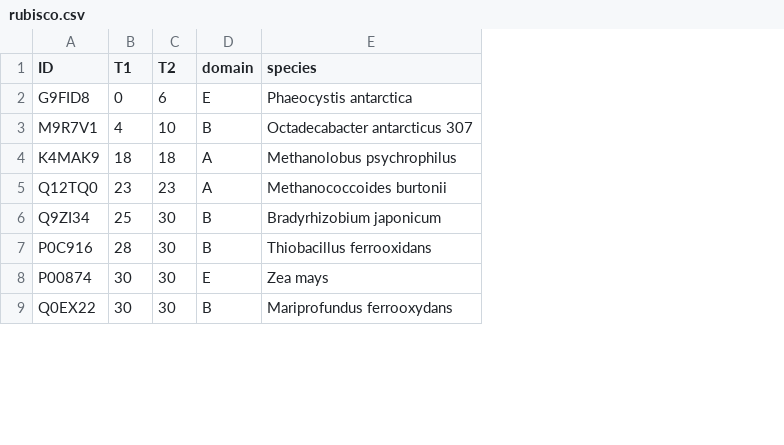
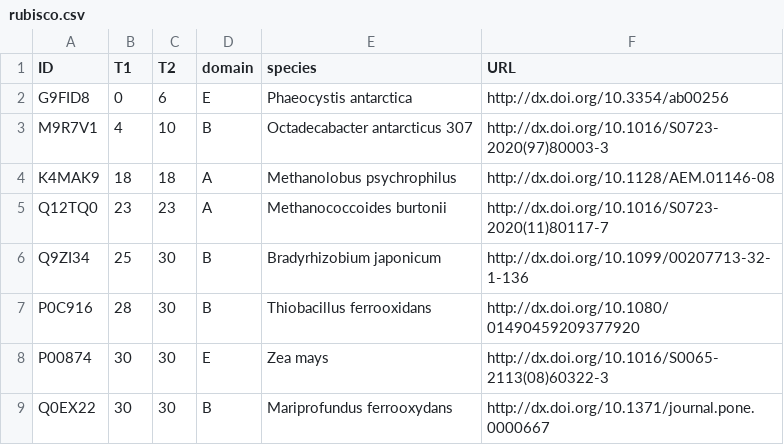
Before and after one commit to rforge/chnosz, a CSV file: pkg/CHNOSZ/inst/extdata/cpetc/rubisco.csv, drawn as a sheet; only a part is shown; the diff names each change by its address in the sheet, - before the commit and + after, or states it on an @@ line.

Commit message:
anintro.Rmd: use RSVGTipsDevice for Rubisco plot
git-svn-id: svn://svn.r-forge.r-project.org/svnroot/chnosz@143 edb9625f-4e0d-4859-8d74-9fd3b1da38cb

```diff
--- a/pkg/CHNOSZ/inst/extdata/cpetc/rubisco.csv
+++ b/pkg/CHNOSZ/inst/extdata/cpetc/rubisco.csv
+column F (URL), rows 2-9: http://dx.doi.org/10.3354/ab00256 | http://dx.doi.org/10.1016/S0723-2020(97)80003-3 | http://dx.doi.org/10.1128/AEM.01146-08 | http://dx.doi.org/10.1016/S0723-2020(11)80117-7 | http://dx.doi.org/10.1099/00207713-32-1-136 | http://dx.doi.org/10.1080/01490459209377920 | http://dx.doi.org/10.1016/S0065-2113(08)60322-3 | http://dx.doi.org/10.1371/journal.pone.0000667
```
Also changed, not shown: 4 other files.
